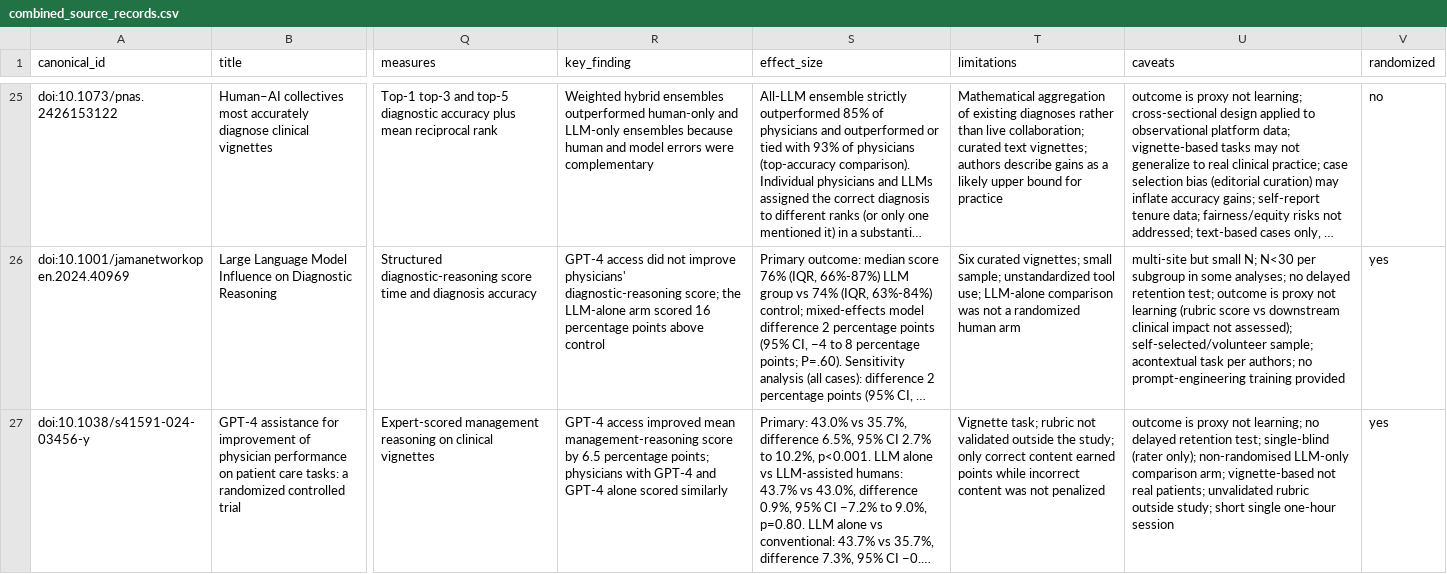
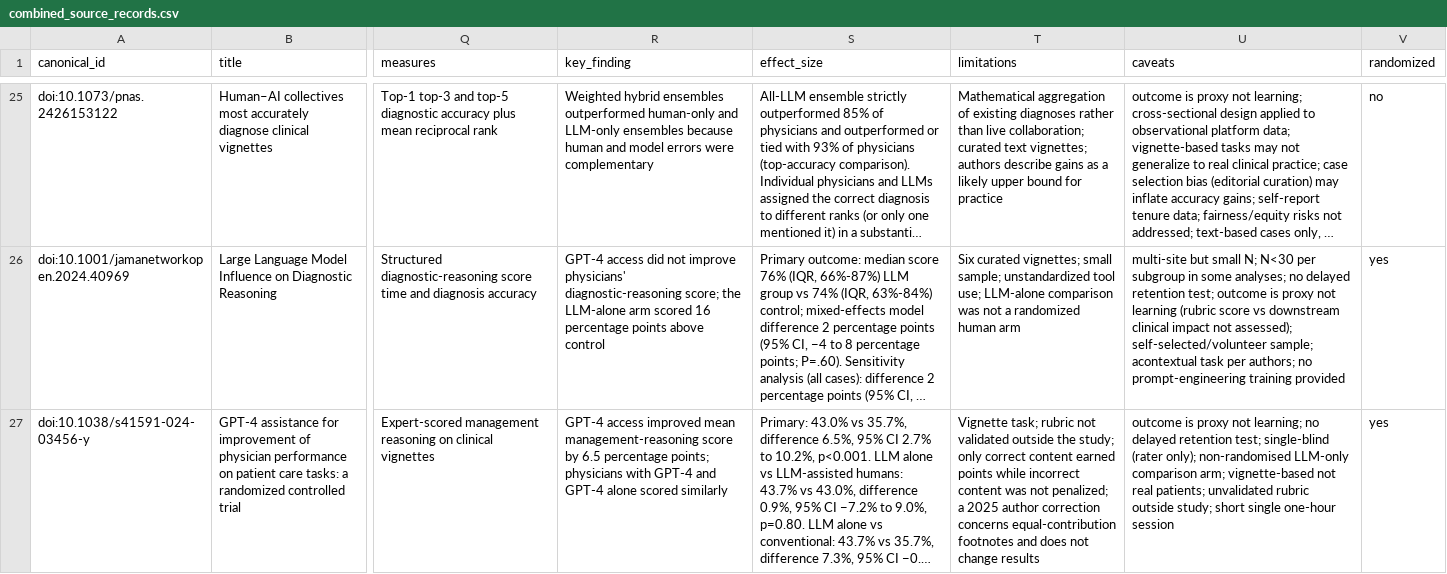
Before and after one commit to aribajahan/ai-cognition, a CSV file: data/combined_source_records.csv, drawn as a sheet; only a part is shown, gaps mark what is left out; long unchanged cells end in …; the diff covers the shown part only; the diff names each change by its address in the sheet, - before the commit and + after, or states it on an @@ line.

Commit message:
Correct audited evidence and map summaries

```diff
--- a/data/combined_source_records.csv
+++ b/data/combined_source_records.csv
-T27 (limitations): …was not penalized
+T27 (limitations): …was not penalized; a 2025 author correction concerns equal-contribution footnotes and does not change results
```
Also changed, not shown: 2 added rows, 2 removed rows and 22 edited cells elsewhere in this file, 9 other files.
